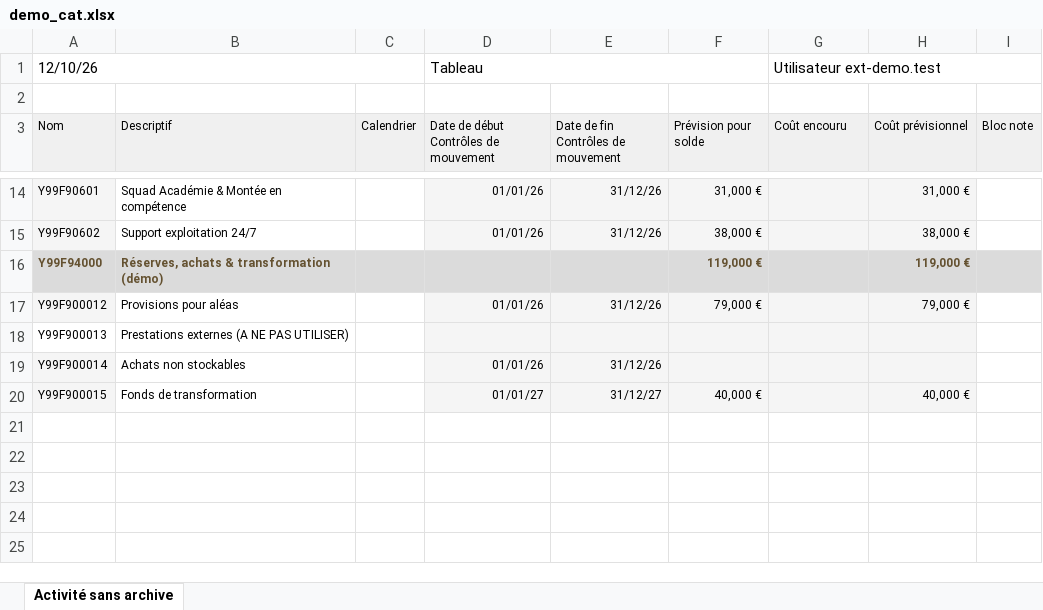
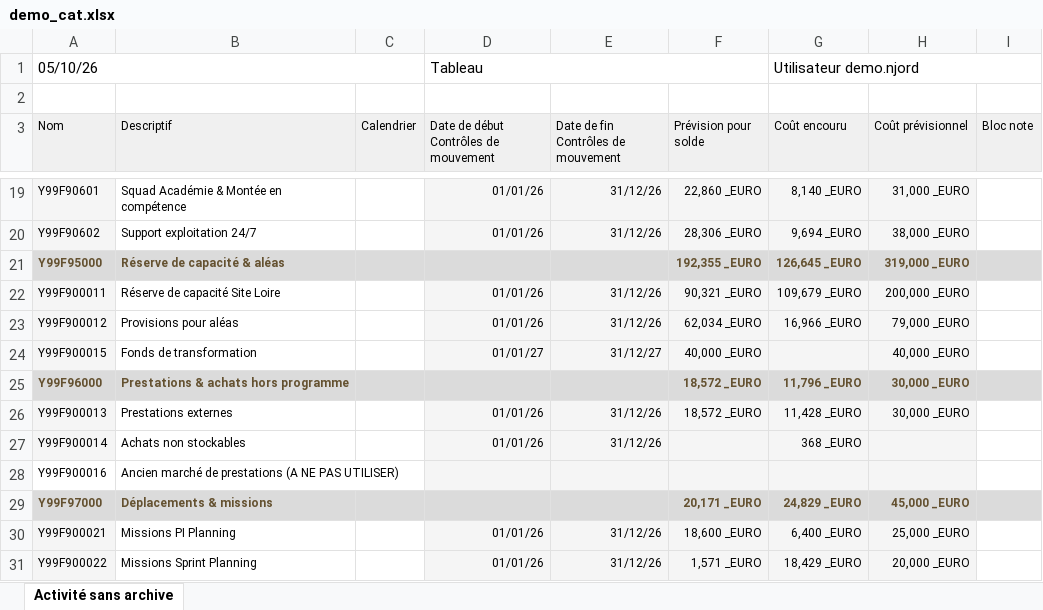
Before and after one commit to LlfeSteal/Njord, an Excel workbook: test_data_demo/enveloppes/demo_cat.xlsx, sheet Activité sans archive, drawn as a sheet; only a part is shown, gaps mark what is left out; values as stored, in another font and other column widths than the file's, no borders; removed rows and columns are numbered as before the commit, all else as after; the diff covers the shown part only; the diff names each change by its address in the sheet, - before the commit and + after, or states it on an @@ line.

```diff
--- a/test_data_demo/enveloppes/demo_cat.xlsx (sheet Activité sans archive)
+++ b/test_data_demo/enveloppes/demo_cat.xlsx (sheet Activité sans archive)
-A1 (Nom): 12/10/26
+A1 (Nom): 05/10/26
-G1 (Coût encouru): Utilisateur ext-demo.test
+G1 (Coût encouru): Utilisateur demo.njord
-F19 (Prévision pour solde): 31,000 €
+F19 (Prévision pour solde): 22,860 _EURO
-G19 (Coût encouru): (empty)
+G19 (Coût encouru): 8,140 _EURO
-H19 (Coût prévisionnel): 31,000 €
+H19 (Coût prévisionnel): 31,000 _EURO
-F20 (Prévision pour solde): 38,000 €
+F20 (Prévision pour solde): 28,306 _EURO
-G20 (Coût encouru): (empty)
+G20 (Coût encouru): 9,694 _EURO
-H20 (Coût prévisionnel): 38,000 €
+H20 (Coût prévisionnel): 38,000 _EURO
-row 16: Y99F94000 | Réserves, achats & transformation (démo) |  |  |  | 119,000 € |  | 119,000 €
+row 21: Y99F95000 | Réserve de capacité & aléas |  |  |  | 192,355 _EURO | 126,645 _EURO | 319,000 _EURO
+row 22: Y99F900011 | Réserve de capacité Site Loire |  | 01/01/26 | 31/12/26 | 90,321 _EURO | 109,679 _EURO | 200,000 _EURO
-F23 (Prévision pour solde): 79,000 €
+F23 (Prévision pour solde): 62,034 _EURO
-G23 (Coût encouru): (empty)
+G23 (Coût encouru): 16,966 _EURO
-H23 (Coût prévisionnel): 79,000 €
+H23 (Coût prévisionnel): 79,000 _EURO
+row 24: Y99F900015 | Fonds de transformation |  | 01/01/27 | 31/12/27 | 40,000 _EURO |  | 40,000 _EURO
+row 25: Y99F96000 | Prestations & achats hors programme |  |  |  | 18,572 _EURO | 11,796 _EURO | 30,000 _EURO
-A26 fill: none
+A26 fill: #F5F5F5
-B26 (Descriptif): Prestations externes (A NE PAS UTILISER)
+B26 (Descriptif): Prestations externes
-D26: (empty)
+D26: 01/01/26
-E26: (empty)
+E26: 31/12/26
-F26 (Prévision pour solde): (empty)
+F26 (Prévision pour solde): 18,572 _EURO
-G26 (Coût encouru): (empty)
+G26 (Coût encouru): 11,428 _EURO
-H26 (Coût prévisionnel): (empty)
+H26 (Coût prévisionnel): 30,000 _EURO
-G27 (Coût encouru): (empty)
+G27 (Coût encouru): 368 _EURO
-row 20: Y99F900015 | Fonds de transformation |  | 01/01/27 | 31/12/27 | 40,000 € |  | 40,000 €
+row 28: Y99F900016 | Ancien marché de prestations (A NE PAS UTILISER)
+row 29: Y99F97000 | Déplacements & missions |  |  |  | 20,171 _EURO | 24,829 _EURO | 45,000 _EURO
+row 30: Y99F900021 | Missions PI Planning |  | 01/01/26 | 31/12/26 | 18,600 _EURO | 6,400 _EURO | 25,000 _EURO
+row 31: Y99F900022 | Missions Sprint Planning |  | 01/01/26 | 31/12/26 | 1,571 _EURO | 18,429 _EURO | 20,000 _EURO
```
Also changed, not shown: 8 added rows, 3 removed rows and 22 edited cells elsewhere in this sheet, 10 other files.
